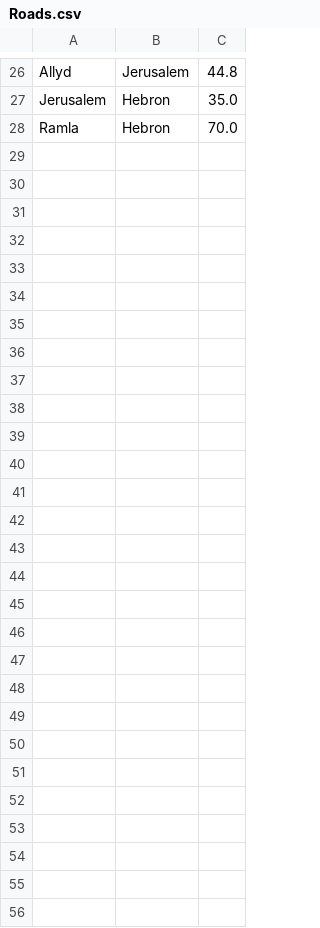
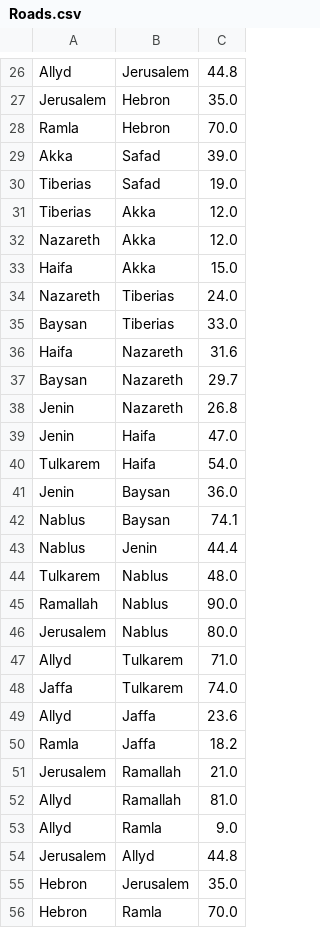
Before and after one commit to taladabbagh/AI-project, a CSV file: src/main/resources/com/example/demo/Roads.csv, drawn as a sheet; only a part is shown, gaps mark what is left out; the diff names each change by its address in the sheet, - before the commit and + after, or states it on an @@ line.

```diff
--- a/src/main/resources/com/example/demo/Roads.csv
+++ b/src/main/resources/com/example/demo/Roads.csv
+row 29: Akka | Safad | 39.0
+row 30: Tiberias | Safad | 19.0
+row 31: Tiberias | Akka | 12.0
+row 32: Nazareth | Akka | 12.0
+row 33: Haifa | Akka | 15.0
+row 34: Nazareth | Tiberias | 24.0
+row 35: Baysan | Tiberias | 33.0
+row 36: Haifa | Nazareth | 31.6
+row 37: Baysan | Nazareth | 29.7
+row 38: Jenin | Nazareth | 26.8
+row 39: Jenin | Haifa | 47.0
+row 40: Tulkarem | Haifa | 54.0
+row 41: Jenin | Baysan | 36.0
+row 42: Nablus | Baysan | 74.1
+row 43: Nablus | Jenin | 44.4
+row 44: Tulkarem | Nablus | 48.0
+row 45: Ramallah | Nablus | 90.0
+row 46: Jerusalem | Nablus | 80.0
+row 47: Allyd | Tulkarem | 71.0
+row 48: Jaffa | Tulkarem | 74.0
+row 49: Allyd | Jaffa | 23.6
+row 50: Ramla | Jaffa | 18.2
+row 51: Jerusalem | Ramallah | 21.0
+row 52: Allyd | Ramallah | 81.0
+row 53: Allyd | Ramla | 9.0
+row 54: Jerusalem | Allyd | 44.8
+row 55: Hebron | Jerusalem | 35.0
+row 56: Hebron | Ramla | 70.0
```
Also changed, not shown: src/main/resources/com/example/demo/AirDistance.csv, 4 other files.
